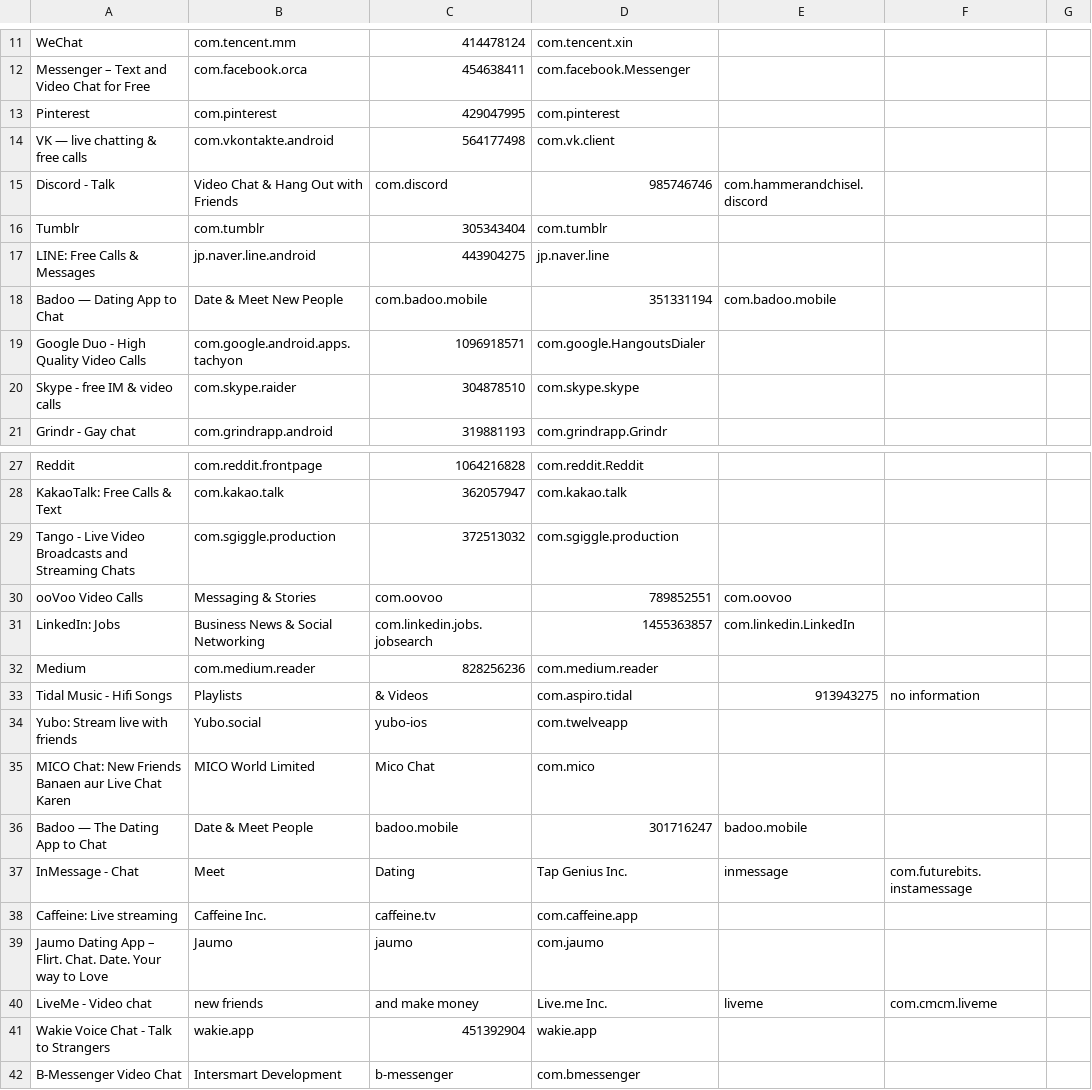
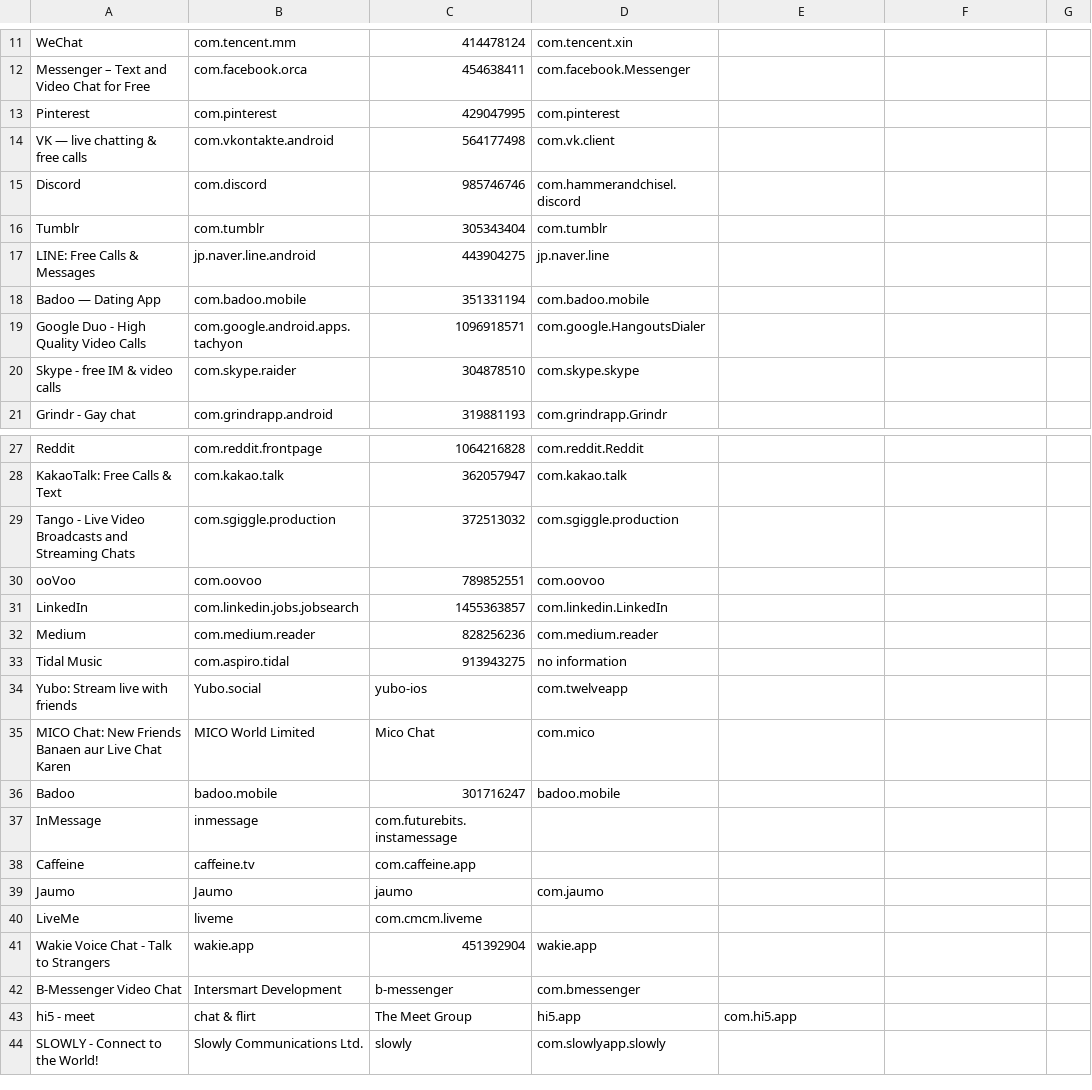
Before and after one commit to ameykasbe/CS540_app_review, a CSV file: csv/social_network.csv, drawn as a sheet; only a part is shown, gaps mark what is left out; the shorter side is filled out with more unchanged rows.

Commit message:
Update csvs

```diff
--- a/csv/social_network.csv
+++ b/csv/social_network.csv
@@ -14,6 +14,6 @@ Pinterest,com.pinterest,429047995,com.pinterest
 VK — live chatting & free calls,com.vkontakte.android,564177498,com.vk.client
-Discord - Talk, Video Chat & Hang Out with Friends,com.discord,985746746,com.hammerandchisel.discord
+Discord,com.discord,985746746,com.hammerandchisel.discord
 Tumblr,com.tumblr,305343404,com.tumblr
 LINE: Free Calls & Messages,jp.naver.line.android,443904275,jp.naver.line
-Badoo — Dating App to Chat, Date & Meet New People,com.badoo.mobile,351331194,com.badoo.mobile
+Badoo — Dating App,com.badoo.mobile,351331194,com.badoo.mobile
 Google Duo - High Quality Video Calls,com.google.android.apps.tachyon,1096918571,com.google.HangoutsDialer
@@ -29,13 +29,13 @@ KakaoTalk: Free Calls & Text,com.kakao.talk,362057947,com.kakao.talk
 Tango - Live Video Broadcasts and Streaming Chats,com.sgiggle.production,372513032,com.sgiggle.production
-ooVoo Video Calls, Messaging & Stories,com.oovoo,789852551,com.oovoo
-LinkedIn: Jobs, Business News & Social Networking,com.linkedin.jobs.jobsearch,1455363857,com.linkedin.LinkedIn
+ooVoo,com.oovoo,789852551,com.oovoo
+LinkedIn,com.linkedin.jobs.jobsearch,1455363857,com.linkedin.LinkedIn
 Medium,com.medium.reader,828256236,com.medium.reader
-Tidal Music - Hifi Songs, Playlists, & Videos,com.aspiro.tidal,913943275,no information
+Tidal Music,com.aspiro.tidal,913943275,no information
 Yubo: Stream live with friends,Yubo.social,yubo-ios,com.twelveapp
 MICO Chat: New Friends Banaen aur Live Chat Karen,MICO World Limited,Mico Chat,com.mico
-Badoo — The Dating App to Chat, Date & Meet People,badoo.mobile,301716247,badoo.mobile
-InMessage - Chat, Meet, Dating, Tap Genius Inc.,inmessage,com.futurebits.instamessage
-Caffeine: Live streaming,Caffeine Inc.,caffeine.tv,com.caffeine.app
-Jaumo Dating App – Flirt. Chat. Date. Your way to Love,Jaumo,jaumo,com.jaumo
-LiveMe - Video chat, new friends, and make money,Live.me Inc.,liveme,com.cmcm.liveme
+Badoo,badoo.mobile,301716247,badoo.mobile
+InMessage,inmessage,com.futurebits.instamessage
+Caffeine,caffeine.tv,com.caffeine.app
+Jaumo,Jaumo,jaumo,com.jaumo
+LiveMe,liveme,com.cmcm.liveme
 Wakie Voice Chat - Talk to Strangers,wakie.app,451392904,wakie.app
```
